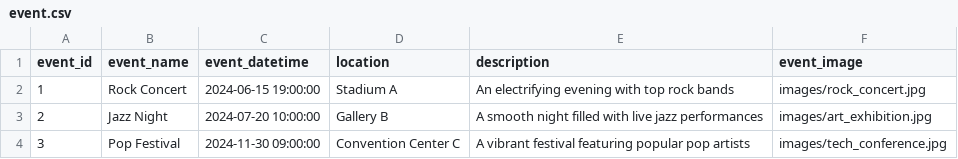
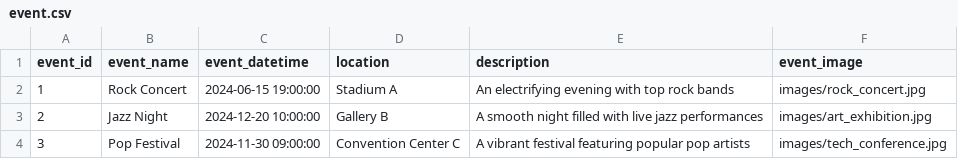
Before and after one commit to Wigsicle/Clown-Computing-Group-12, a CSV file: dummy_insert/event.csv, drawn as a sheet.

Commit message:
Changes to event csv so that the 2nd Event isnt ended

```diff
--- a/dummy_insert/event.csv
+++ b/dummy_insert/event.csv
@@ -2,3 +2,3 @@ event_id,event_name,event_datetime,location,description,event_image
 1,"Rock Concert",2024-06-15 19:00:00,Stadium A,"An electrifying evening with top rock bands","images/rock_concert.jpg"
-2,"Jazz Night",2024-07-20 10:00:00,Gallery B,"A smooth night filled with live jazz performances","images/art_exhibition.jpg"
+2,"Jazz Night",2024-12-20 10:00:00,Gallery B,"A smooth night filled with live jazz performances","images/art_exhibition.jpg"
 3,"Pop Festival",2024-11-30 09:00:00,Convention Center C,"A vibrant festival featuring popular pop artists","images/tech_conference.jpg"
```
Also changed, not shown: 2 other files.
